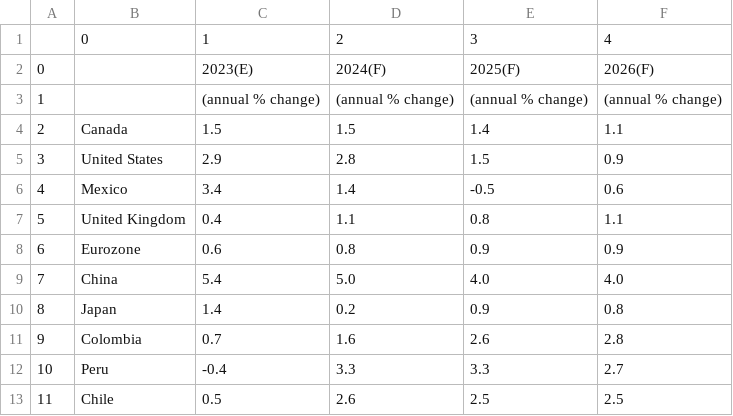
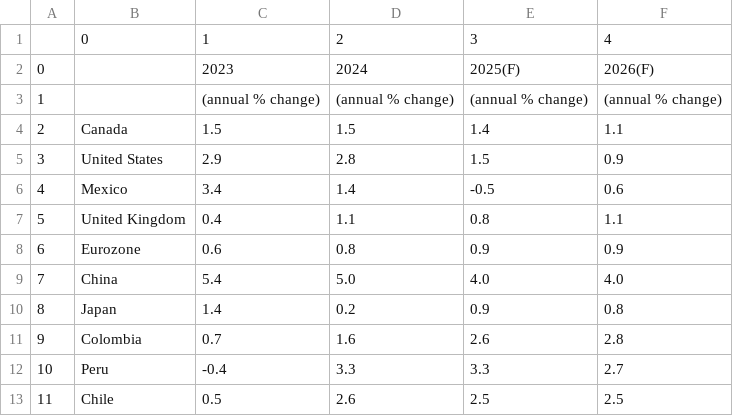
Before and after one commit to cmangla/boe-rate-forecast-tracker, a CSV file: scotiabank-forecast-snapshot_0.csv, drawn as a sheet.

```diff
--- a/scotiabank-forecast-snapshot_0.csv
+++ b/scotiabank-forecast-snapshot_0.csv
@@ -1,3 +1,3 @@
 ,0,1,2,3,4
-0,,2023(E),2024(F),2025(F),2026(F)
+0,,2023,2024,2025(F),2026(F)
 1,,(annual % change),(annual % change),(annual % change),(annual % change)
```
Also changed, not shown: ing-forecasts_2.csv, scotiabank-forecast-snapshot_1.csv, 4 other files.
